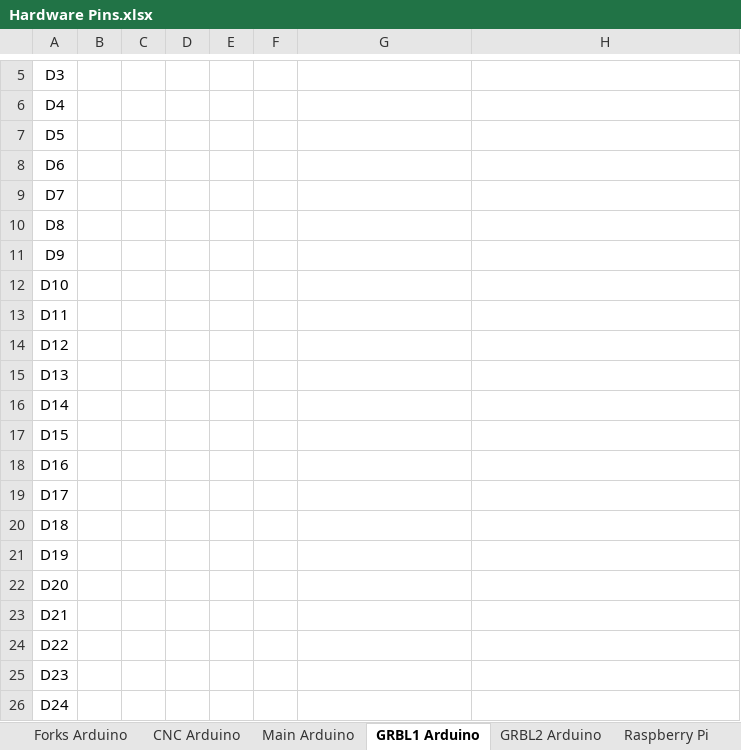
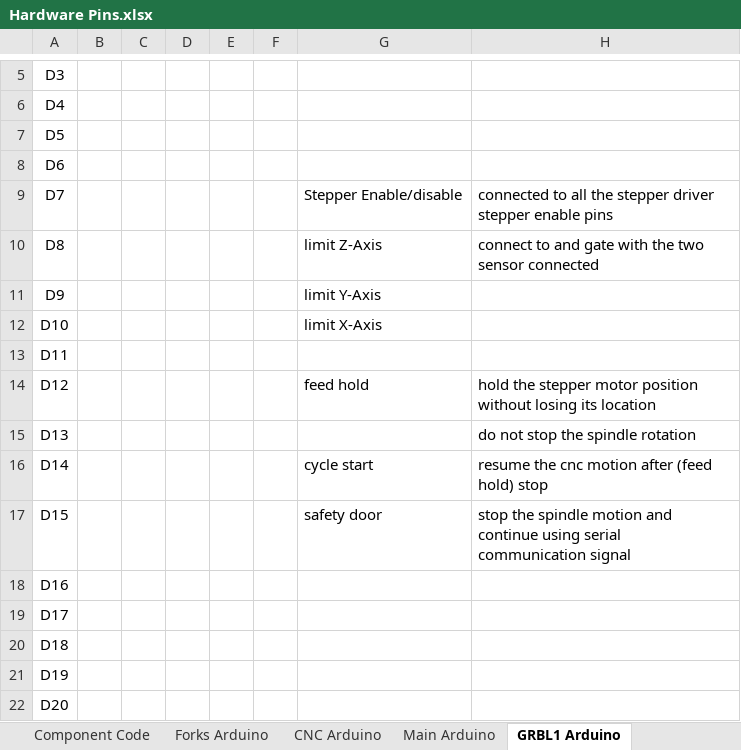
Before and after one commit to AhmedYousryM/FoamMachineProject, an Excel workbook: Documents/Hardware Pins.xlsx, sheet GRBL1 Arduino, drawn as a sheet; only a part is shown, gaps mark what is left out; the shorter side is filled out with more unchanged rows; values as stored, in another font and other column widths than the file's, no borders; charts and pictures not drawn; the diff names each change by its address in the sheet, - before the commit and + after, or states it on an @@ line.

```diff
--- a/Documents/Hardware Pins.xlsx (sheet GRBL1 Arduino)
+++ b/Documents/Hardware Pins.xlsx (sheet GRBL1 Arduino)
+sheet tab: Component Code
-G9: (empty)
+G9: Stepper Enable/disable
-H9: (empty)
+H9: connected to all the stepper driver stepper enable pins
-G10: (empty)
+G10: limit Z-Axis
-H10: (empty)
+H10: connect to and gate with the two sensor connected
-G11: (empty)
+G11: limit Y-Axis
-G12: (empty)
+G12: limit X-Axis
-G14: (empty)
+G14: feed hold
-H14: (empty)
+H14: hold the stepper motor position without losing its location
-H15: (empty)
+H15: do not stop the spindle rotation
-G16: (empty)
+G16: cycle start
-H16: (empty)
+H16: resume the cnc motion after (feed hold) stop
-G17: (empty)
+G17: safety door
-H17: (empty)
+H17: stop the spindle motion and continue using serial communication signal
```
Also changed, not shown: sheet CNC Arduino, sheet Forks Arduino, sheet Raspberry Pi, sheet Main Arduino, charts or pictures, Documents/Shared Variables.xlsx, 34 other files.
